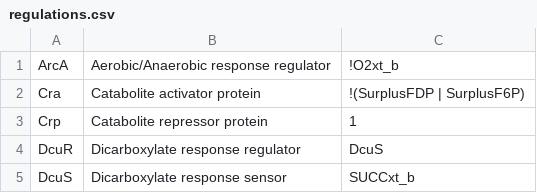
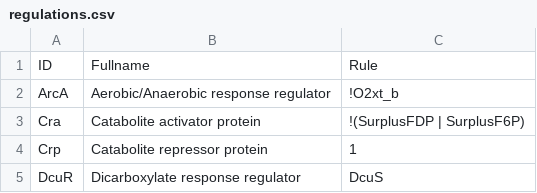
Before and after one commit to kthuillier/regulated-metabolic-models, a CSV file: escherichia_coli/medium-scale/model/csv/regulations.csv, drawn as a sheet; only a part is shown; the shorter side is filled out with more unchanged rows; the diff names each change by its address in the sheet, - before the commit and + after, or states it on an @@ line.

```diff
--- a/escherichia_coli/medium-scale/model/csv/regulations.csv
+++ b/escherichia_coli/medium-scale/model/csv/regulations.csv
+row 1: ID | Fullname | Rule
```
Also changed, not shown: escherichia_coli/core-carbon/model/csv/metabolites.csv, escherichia_coli/large-scale/model/csv/metabolites.csv, 31 other files.
